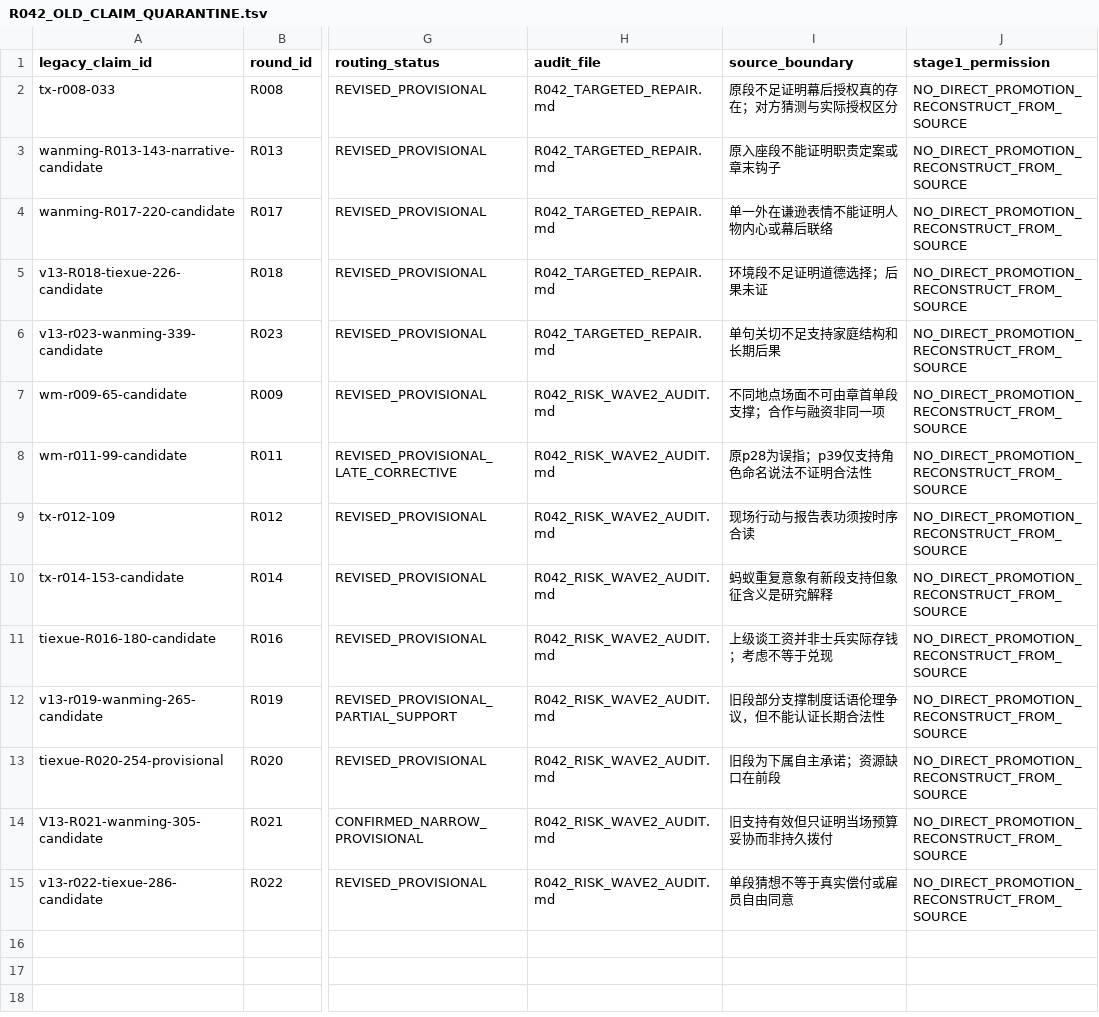
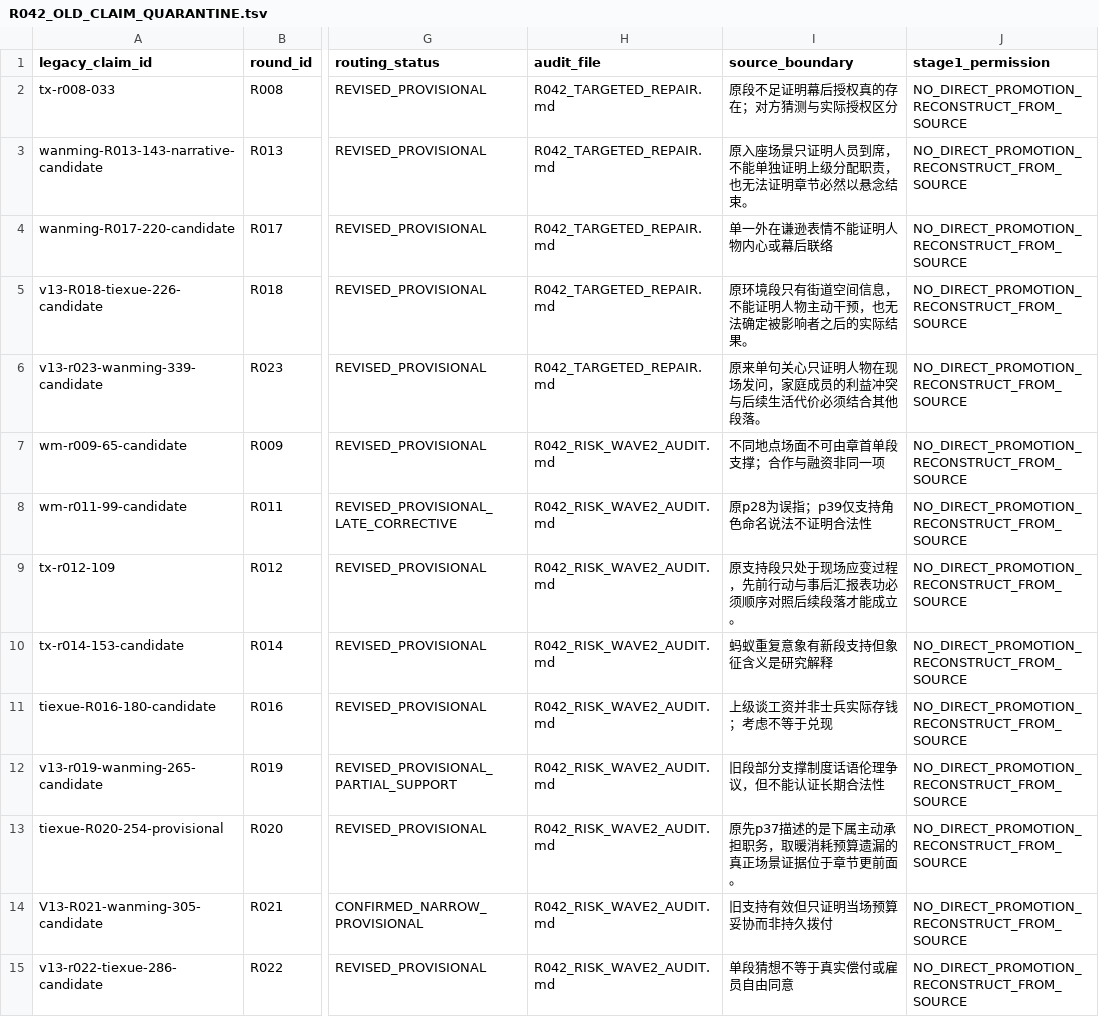
Before and after one commit to xiaolongnv6866-gif/V13, a TSV file: cangjie/reading/R042_OLD_CLAIM_QUARANTINE.tsv, drawn as a sheet; only a part is shown, gaps mark what is left out; the diff names each change by its address in the sheet, - before the commit and + after, or states it on an @@ line.

Commit message:
V13 R042 audit fix: make five old-claim failure boundaries source-specific while keeping 14-claim quarantine and user gate blocked

```diff
--- a/cangjie/reading/R042_OLD_CLAIM_QUARANTINE.tsv
+++ b/cangjie/reading/R042_OLD_CLAIM_QUARANTINE.tsv
-I3 (source_boundary): 原入座段不能证明职责定案或章末钩子
+I3 (source_boundary): 原入座场景只证明人员到席，不能单独证明上级分配职责，也无法证明章节必然以悬念结束。
-I5 (source_boundary): 环境段不足证明道德选择；后果未证
+I5 (source_boundary): 原环境段只有街道空间信息，不能证明人物主动干预，也无法确定被影响者之后的实际结果。
-I6 (source_boundary): 单句关切不足支持家庭结构和长期后果
+I6 (source_boundary): 原来单句关心只证明人物在现场发问，家庭成员的利益冲突与后续生活代价必须结合其他段落。
-I9 (source_boundary): 现场行动与报告表功须按时序合读
+I9 (source_boundary): 原支持段只处于现场应变过程，先前行动与事后汇报表功必须顺序对照后续段落才能成立。
-I13 (source_boundary): 旧段为下属自主承诺；资源缺口在前段
+I13 (source_boundary): 原先p37描述的是下属主动承担职务，取暖消耗预算遗漏的真正场景证据位于章节更前面。
```
Also changed, not shown: 1 other file.
